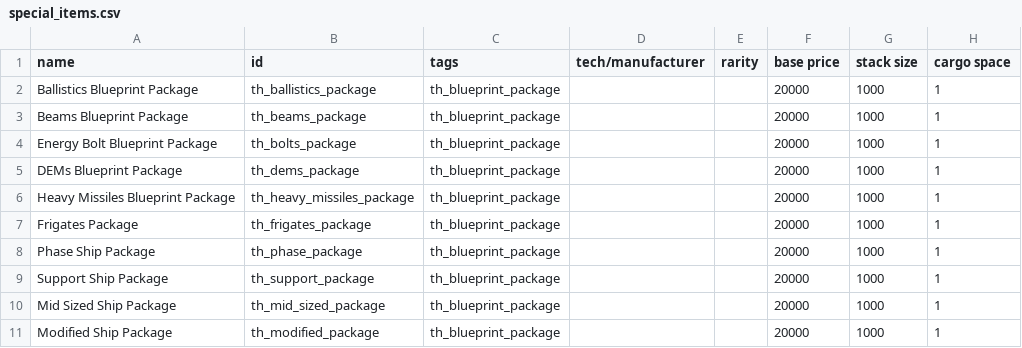
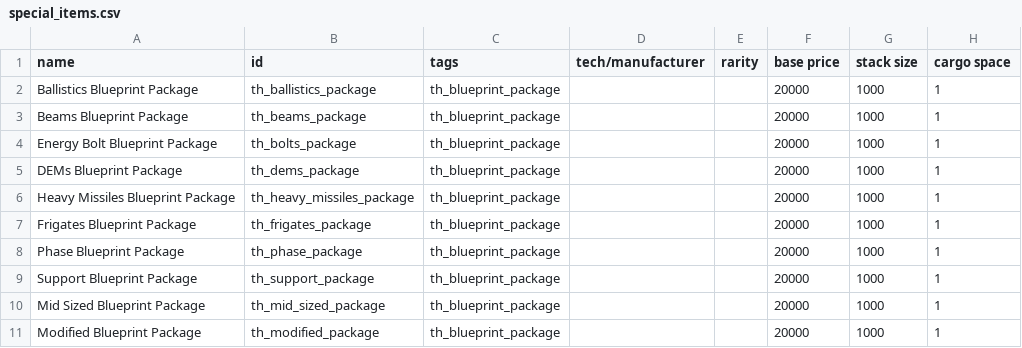
Before and after one commit to spinloki/TreasureHunt, a CSV file: data/campaign/special_items.csv, drawn as a sheet; only a part is shown; the diff covers the shown part only; the diff names each change by its address in the sheet, - before the commit and + after, or states it on an @@ line.

Commit message:
Fix blueprint packages

```diff
--- a/data/campaign/special_items.csv
+++ b/data/campaign/special_items.csv
-A7 (name): Frigates Package
+A7 (name): Frigates Blueprint Package
-A8 (name): Phase Ship Package
+A8 (name): Phase Blueprint Package
-A9 (name): Support Ship Package
+A9 (name): Support Blueprint Package
-A10 (name): Mid Sized Ship Package
+A10 (name): Mid Sized Blueprint Package
-A11 (name): Modified Ship Package
+A11 (name): Modified Blueprint Package
```
Also changed, not shown: 1 added row and 3 edited cells elsewhere in this file.
